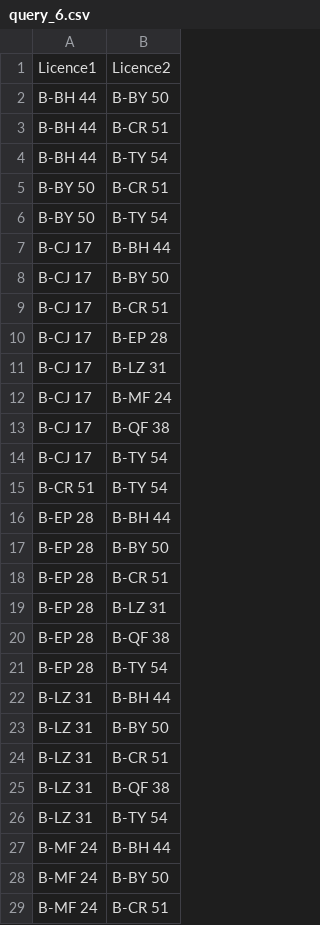
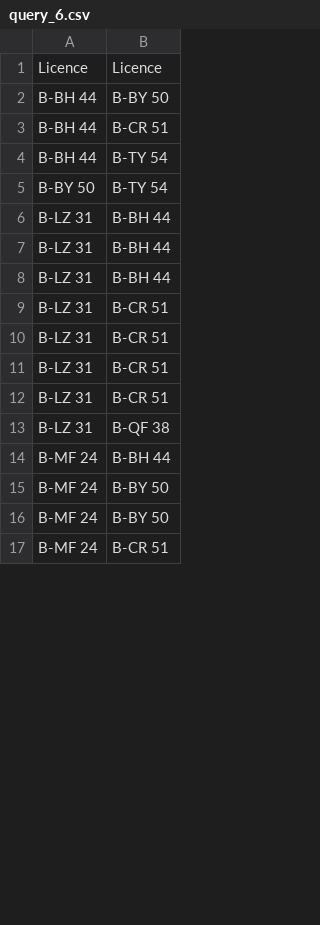
Before and after one commit to nhungoc1508/mobilityduck, a CSV file: benchmark/BerlinMOD/results/output/hanoi/query_6.csv, drawn as a sheet; only a part is shown; the diff covers the shown part only.

Commit message:
Updated BerlinMOD benchmark queries and results

```diff
--- a/benchmark/BerlinMOD/results/output/hanoi/query_6.csv
+++ b/benchmark/BerlinMOD/results/output/hanoi/query_6.csv
@@ -1,2 +1,2 @@
-Licence1,Licence2
+Licence,Licence
 B-BH 44,B-BY 50
@@ -4,26 +4,14 @@ B-BH 44,B-CR 51
 B-BH 44,B-TY 54
-B-BY 50,B-CR 51
 B-BY 50,B-TY 54
-B-CJ 17,B-BH 44
-B-CJ 17,B-BY 50
-B-CJ 17,B-CR 51
-B-CJ 17,B-EP 28
-B-CJ 17,B-LZ 31
-B-CJ 17,B-MF 24
-B-CJ 17,B-QF 38
-B-CJ 17,B-TY 54
-B-CR 51,B-TY 54
-B-EP 28,B-BH 44
-B-EP 28,B-BY 50
-B-EP 28,B-CR 51
-B-EP 28,B-LZ 31
-B-EP 28,B-QF 38
-B-EP 28,B-TY 54
 B-LZ 31,B-BH 44
-B-LZ 31,B-BY 50
+B-LZ 31,B-BH 44
+B-LZ 31,B-BH 44
+B-LZ 31,B-CR 51
+B-LZ 31,B-CR 51
+B-LZ 31,B-CR 51
 B-LZ 31,B-CR 51
 B-LZ 31,B-QF 38
-B-LZ 31,B-TY 54
 B-MF 24,B-BH 44
 B-MF 24,B-BY 50
+B-MF 24,B-BY 50
 B-MF 24,B-CR 51
```
Also changed, not shown: 5 removed rows and 2 edited cells elsewhere in this file, benchmark/BerlinMOD/results/output/hanoi/query_16.csv, benchmark/BerlinMOD/results/output/hanoi/query_3.csv, 46 other files.
